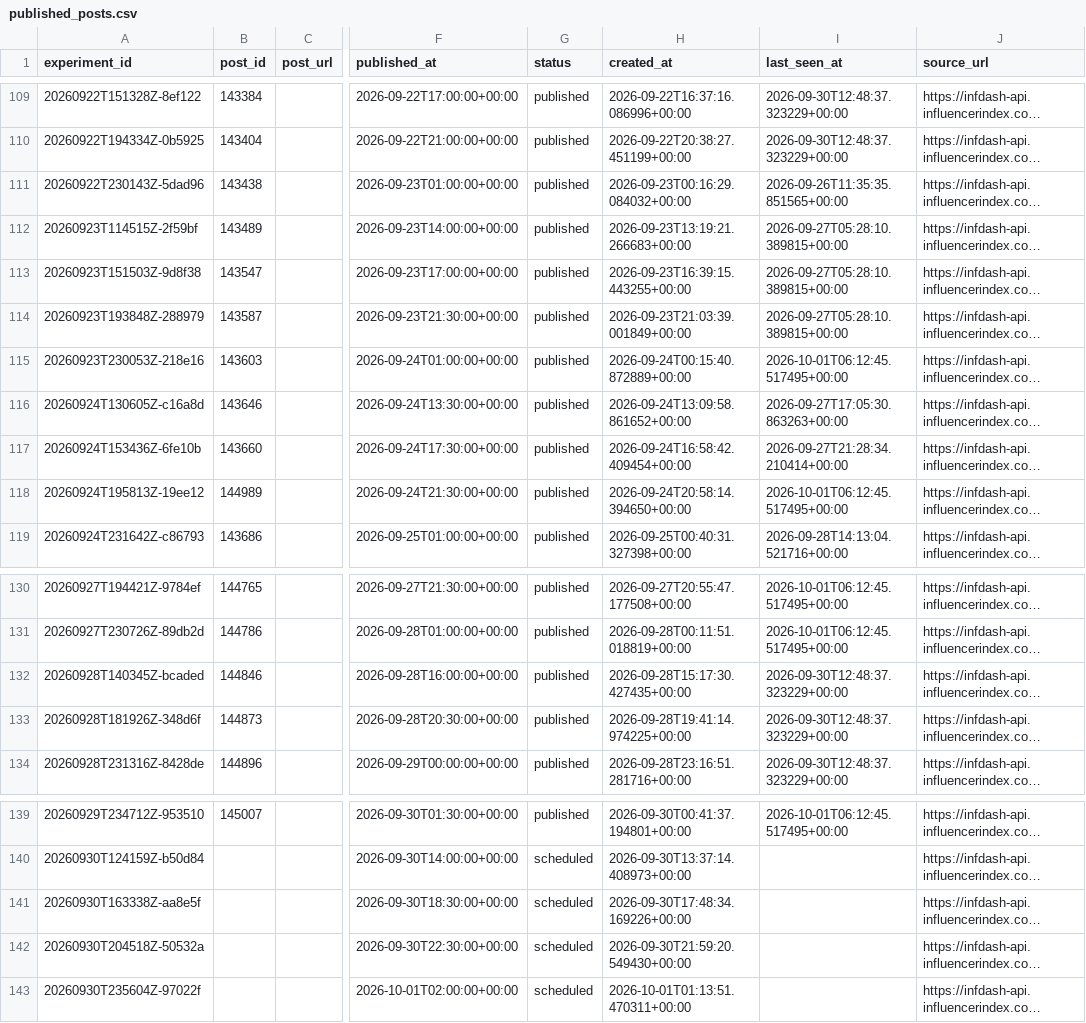
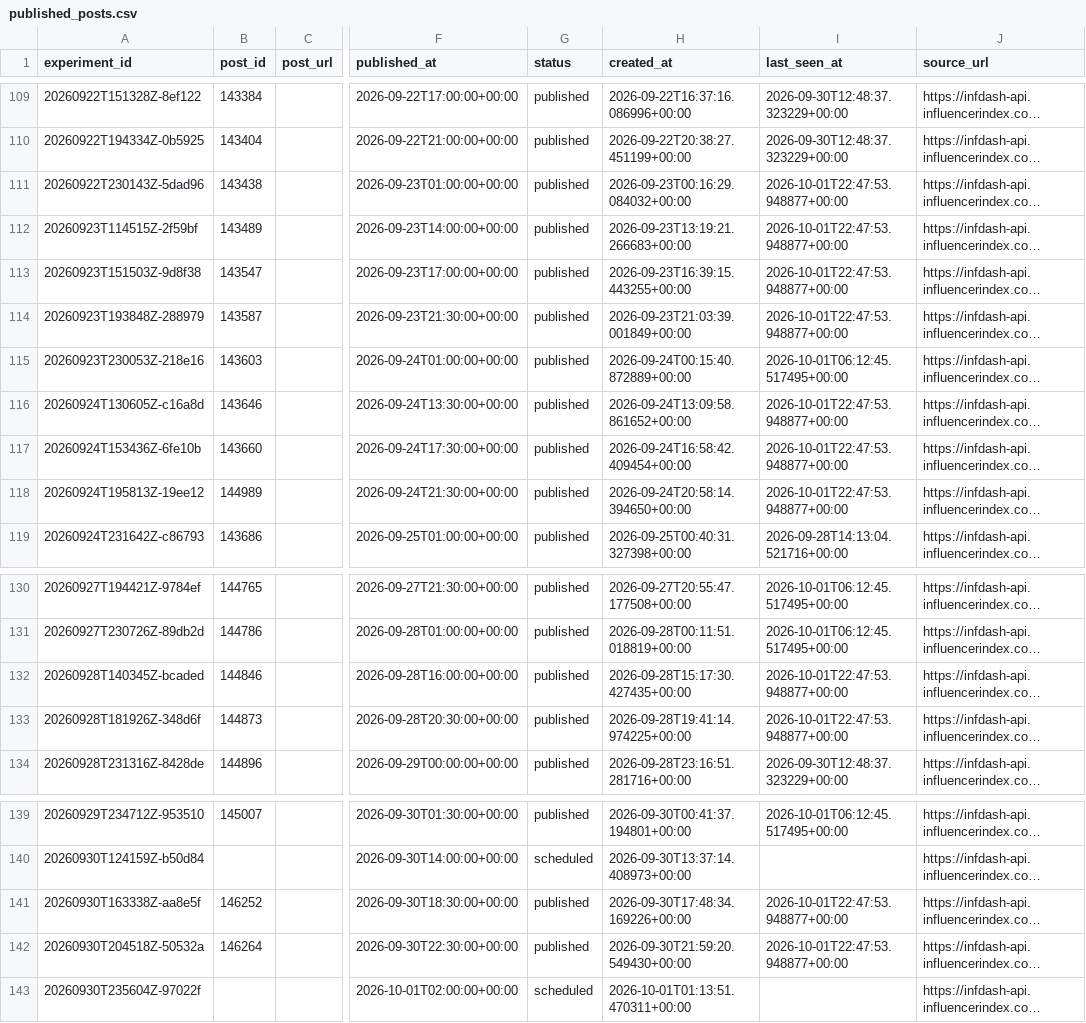
Before and after one commit to Wahb-tech/video-pipeline, a CSV file: data/published_posts.csv, drawn as a sheet; only a part is shown, gaps mark what is left out; long unchanged cells end in …; the diff names each change by its address in the sheet, - before the commit and + after, or states it on an @@ line.

```diff
--- a/data/published_posts.csv
+++ b/data/published_posts.csv
-I111 (last_seen_at): 2026-09-26T11:35:35.851565+00:00
+I111 (last_seen_at): 2026-10-01T22:47:53.948877+00:00
-I112:I114 (last_seen_at): 2026-09-27T05:28:10.389815+00:00
+I112:I114 (last_seen_at): 2026-10-01T22:47:53.948877+00:00
-I116 (last_seen_at): 2026-09-27T17:05:30.863263+00:00
+I116 (last_seen_at): 2026-10-01T22:47:53.948877+00:00
-I117 (last_seen_at): 2026-09-27T21:28:34.210414+00:00
+I117 (last_seen_at): 2026-10-01T22:47:53.948877+00:00
-I118 (last_seen_at): 2026-10-01T06:12:45.517495+00:00
+I118 (last_seen_at): 2026-10-01T22:47:53.948877+00:00
-I132:I133 (last_seen_at): 2026-09-30T12:48:37.323229+00:00
+I132:I133 (last_seen_at): 2026-10-01T22:47:53.948877+00:00
-B141 (post_id): (empty)
+B141 (post_id): 146252
-G141:G142 (status): scheduled
+G141:G142 (status): published
-I141:I142 (last_seen_at): (empty)
+I141:I142 (last_seen_at): 2026-10-01T22:47:53.948877+00:00
-B142 (post_id): (empty)
+B142 (post_id): 146264
```
Also changed, not shown: data/metric_snapshots.csv, 3 other files.
